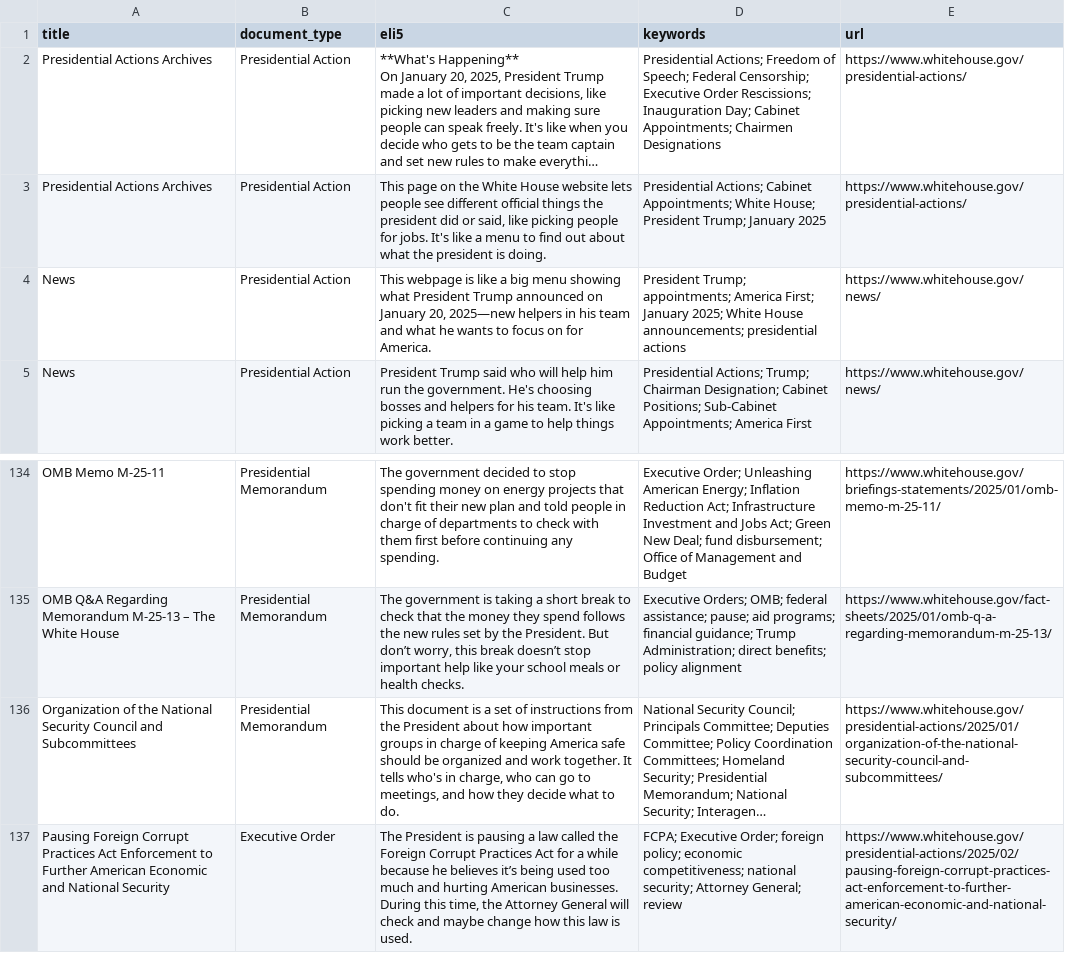
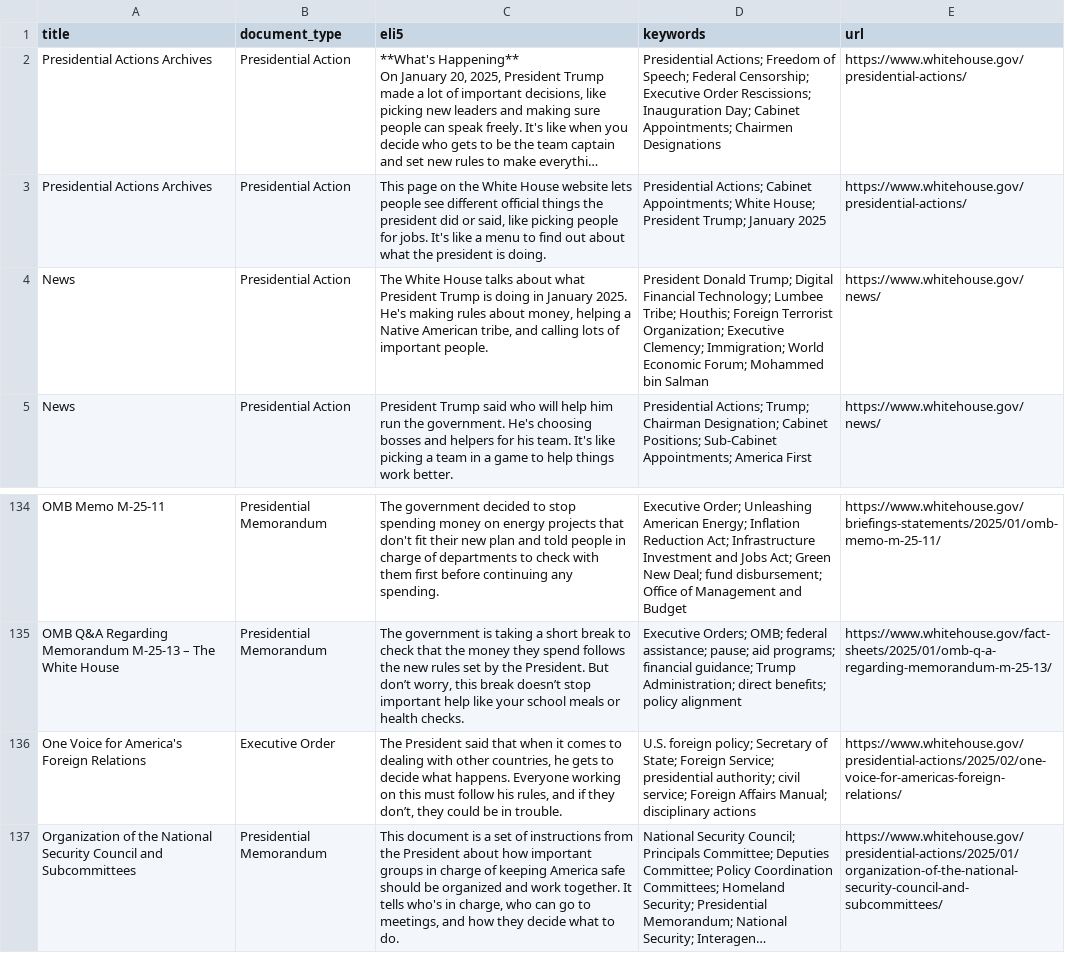
Before and after one commit to mjbommar/wh-pa, a CSV file: pages.csv, drawn as a sheet; only a part is shown, gaps mark what is left out; the shorter side is filled out with more unchanged rows; long unchanged cells end in …; the diff names each change by its address in the sheet, - before the commit and + after, or states it on an @@ line.

```diff
--- a/pages.csv
+++ b/pages.csv
-C4 (eli5): This webpage is like a big menu showing what President Trump announced on January 20, 2025—new helpers in his team and what he wants to focus on for America.
+C4 (eli5): The White House talks about what President Trump is doing in January 2025. He's making rules about money, helping a Native American tribe, and calling lots of important people.
-D4 (keywords): President Trump; appointments; America First; January 2025; White House announcements; presidential actions
+D4 (keywords): President Donald Trump; Digital Financial Technology; Lumbee Tribe; Houthis; Foreign Terrorist Organization; Executive Clemency; Immigration; World Economic Forum; Mohammed bin Salman
+row 136: One Voice for America's Foreign Relations | Executive Order | The President said that when it comes to dealing with other countries, he gets to decide what happens. Everyone working on this must follow his rules, and if they don’t, they could be in trouble. | U.S. foreign policy; Secretary of State; Foreign Service; presidential authority; civil service; Foreign Affairs Manual; disciplinary actions | https://www.whitehouse.gov/presidential-actions/2025/02/one-voice-for-americas-foreign-relations/
```
Also changed, not shown: 6 other files.
